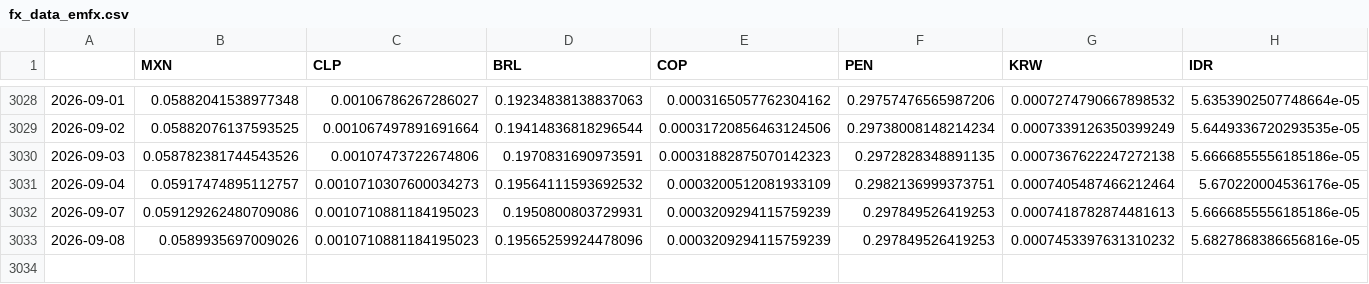
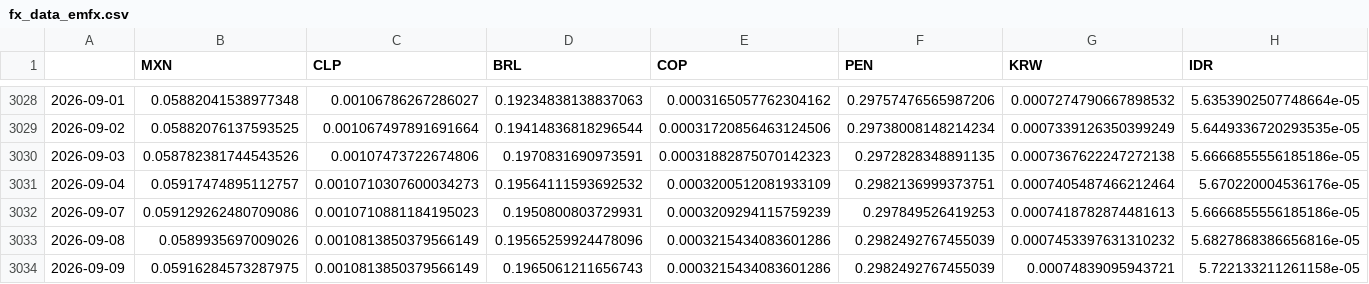
Before and after one commit to DataVizHonduran/EMFX_risk_diffusion, a CSV file: fx_data_emfx.csv, drawn as a sheet; only a part is shown, gaps mark what is left out; rows hold the shown columns only; the diff names each change by its address in the sheet, - before the commit and + after, or states it on an @@ line.

```diff
--- a/fx_data_emfx.csv
+++ b/fx_data_emfx.csv
-C3033 (CLP): 0.0010710881184195023
+C3033 (CLP): 0.0010813850379566149
-E3033 (COP): 0.0003209294115759239
+E3033 (COP): 0.0003215434083601286
-F3033 (PEN): 0.297849526419253
+F3033 (PEN): 0.2982492767455039
+row 3034: 2026-09-09 | 0.05916284573287975 | 0.0010813850379566149 | 0.1965061211656743 | 0.0003215434083601286 | 0.2982492767455039 | 0.00074839095943721 | 5.722133211261158e-05
```
Also changed, not shown: fx_data_raw.csv.
